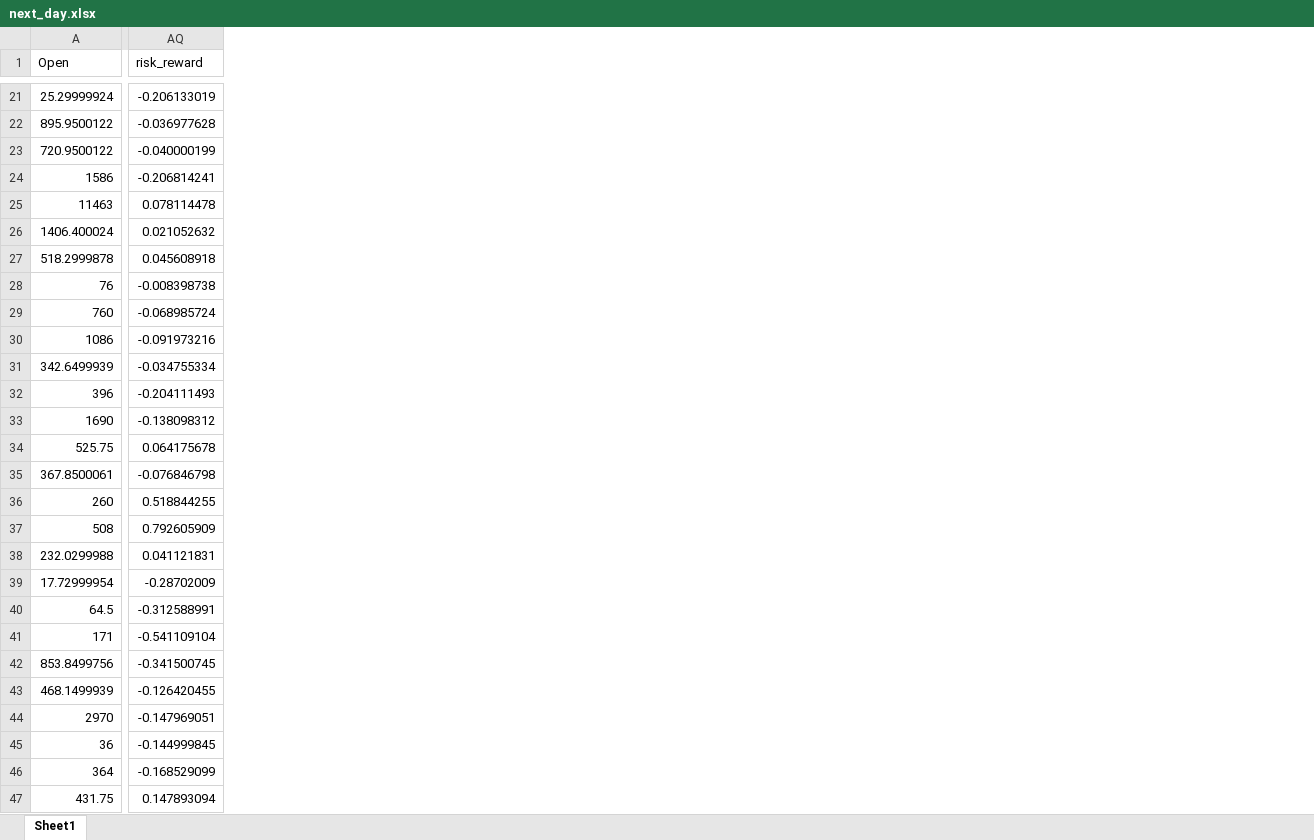
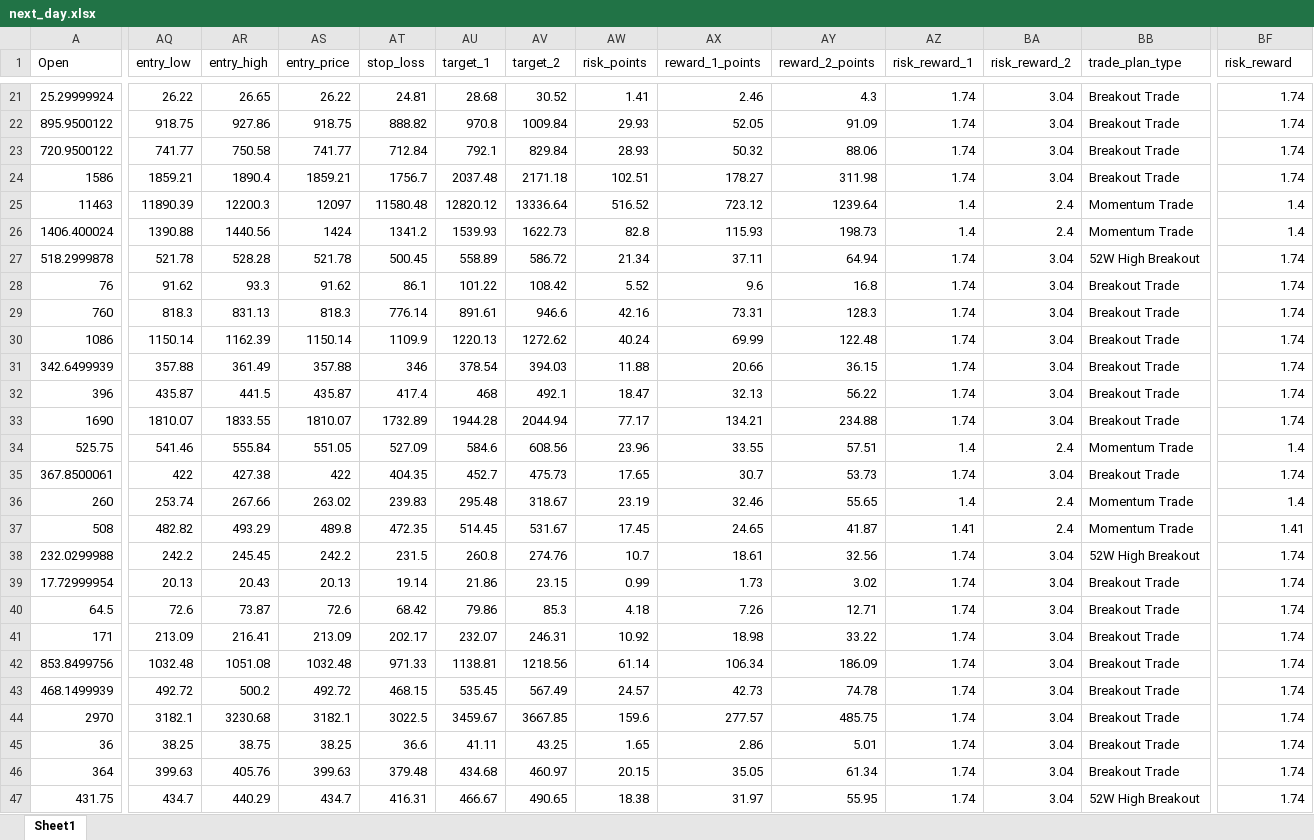
Before and after one commit to rakeshnagapuri99-coder/nse-smart-market-dashboard, an Excel workbook: output/exports/next_day.xlsx, sheet Sheet1, drawn as a sheet; only a part is shown, gaps mark what is left out; values as stored, in another font and other column widths than the file's, no borders; addresses are those after the commit; the diff covers the shown part only; the diff names each change by its address in the sheet, - before the commit and + after, or states it on an @@ line.

```diff
--- a/output/exports/next_day.xlsx (sheet Sheet1)
+++ b/output/exports/next_day.xlsx (sheet Sheet1)
+column AQ (entry_low), rows 21-47: 26.22 | 918.75 | 741.77 | 1859.21 | 11890.39 | 1390.88 | 521.78 | 91.62 | 818.3 | 1150.14 | 357.88 | 435.87 | 1810.07 | 541.46 | 422 | 253.74 | 482.82 | 242.2 | 20.13 | 72.6 | 213.09 | 1032.48 | 492.72 | 3182.1 | 38.25 | 399.63 | 434.7
+column AR (entry_high), rows 21-47: 26.65 | 927.86 | 750.58 | 1890.4 | 12200.3 | 1440.56 | 528.28 | 93.3 | 831.13 | 1162.39 | 361.49 | 441.5 | 1833.55 | 555.84 | 427.38 | 267.66 | 493.29 | 245.45 | 20.43 | 73.87 | 216.41 | 1051.08 | 500.2 | 3230.68 | 38.75 | 405.76 | 440.29
+column AS (entry_price), rows 21-47: 26.22 | 918.75 | 741.77 | 1859.21 | 12097 | 1424 | 521.78 | 91.62 | 818.3 | 1150.14 | 357.88 | 435.87 | 1810.07 | 551.05 | 422 | 263.02 | 489.8 | 242.2 | 20.13 | 72.6 | 213.09 | 1032.48 | 492.72 | 3182.1 | 38.25 | 399.63 | 434.7
+column AT (stop_loss), rows 21-47: 24.81 | 888.82 | 712.84 | 1756.7 | 11580.48 | 1341.2 | 500.45 | 86.1 | 776.14 | 1109.9 | 346 | 417.4 | 1732.89 | 527.09 | 404.35 | 239.83 | 472.35 | 231.5 | 19.14 | 68.42 | 202.17 | 971.33 | 468.15 | 3022.5 | 36.6 | 379.48 | 416.31
+column AU (target_1), rows 21-47: 28.68 | 970.8 | 792.1 | 2037.48 | 12820.12 | 1539.93 | 558.89 | 101.22 | 891.61 | 1220.13 | 378.54 | 468 | 1944.28 | 584.6 | 452.7 | 295.48 | 514.45 | 260.8 | 21.86 | 79.86 | 232.07 | 1138.81 | 535.45 | 3459.67 | 41.11 | 434.68 | 466.67
+column AV (target_2), rows 21-47: 30.52 | 1009.84 | 829.84 | 2171.18 | 13336.64 | 1622.73 | 586.72 | 108.42 | 946.6 | 1272.62 | 394.03 | 492.1 | 2044.94 | 608.56 | 475.73 | 318.67 | 531.67 | 274.76 | 23.15 | 85.3 | 246.31 | 1218.56 | 567.49 | 3667.85 | 43.25 | 460.97 | 490.65
+column AW (risk_points), rows 21-47: 1.41 | 29.93 | 28.93 | 102.51 | 516.52 | 82.8 | 21.34 | 5.52 | 42.16 | 40.24 | 11.88 | 18.47 | 77.17 | 23.96 | 17.65 | 23.19 | 17.45 | 10.7 | 0.99 | 4.18 | 10.92 | 61.14 | 24.57 | 159.6 | 1.65 | 20.15 | 18.38
+column AX (reward_1_points), rows 21-47: 2.46 | 52.05 | 50.32 | 178.27 | 723.12 | 115.93 | 37.11 | 9.6 | 73.31 | 69.99 | 20.66 | 32.13 | 134.21 | 33.55 | 30.7 | 32.46 | 24.65 | 18.61 | 1.73 | 7.26 | 18.98 | 106.34 | 42.73 | 277.57 | 2.86 | 35.05 | 31.97
+column AY (reward_2_points), rows 21-47: 4.3 | 91.09 | 88.06 | 311.98 | 1239.64 | 198.73 | 64.94 | 16.8 | 128.3 | 122.48 | 36.15 | 56.22 | 234.88 | 57.51 | 53.73 | 55.65 | 41.87 | 32.56 | 3.02 | 12.71 | 33.22 | 186.09 | 74.78 | 485.75 | 5.01 | 61.34 | 55.95
+column AZ (risk_reward_1), rows 21-47: 1.74 | 1.74 | 1.74 | 1.74 | 1.4 | 1.4 | 1.74 | 1.74 | 1.74 | 1.74 | 1.74 | 1.74 | 1.74 | 1.4 | 1.74 | 1.4 | 1.41 | 1.74 | 1.74 | 1.74 | 1.74 | 1.74 | 1.74 | 1.74 | 1.74 | 1.74 | 1.74
+column BA (risk_reward_2), rows 21-47: 3.04 | 3.04 | 3.04 | 3.04 | 2.4 | 2.4 | 3.04 | 3.04 | 3.04 | 3.04 | 3.04 | 3.04 | 3.04 | 2.4 | 3.04 | 2.4 | 2.4 | 3.04 | 3.04 | 3.04 | 3.04 | 3.04 | 3.04 | 3.04 | 3.04 | 3.04 | 3.04
+column BB (trade_plan_type), rows 21-47: Breakout Trade | Breakout Trade | Breakout Trade | Breakout Trade | Momentum Trade | Momentum Trade | 52W High Breakout | Breakout Trade | Breakout Trade | Breakout Trade | Breakout Trade | Breakout Trade | Breakout Trade | Momentum Trade | Breakout Trade | Momentum Trade | Momentum Trade | 52W High Breakout | Breakout Trade | Breakout Trade | Breakout Trade | Breakout Trade | Breakout Trade | Breakout Trade | Breakout Trade | Breakout Trade | 52W High Breakout
-BF21 (risk_reward): -0.206133019
+BF21 (risk_reward): 1.74
-BF22 (risk_reward): -0.036977628
+BF22 (risk_reward): 1.74
-BF23 (risk_reward): -0.040000199
+BF23 (risk_reward): 1.74
-BF24 (risk_reward): -0.206814241
+BF24 (risk_reward): 1.74
-BF25 (risk_reward): 0.078114478
+BF25 (risk_reward): 1.4
-BF26 (risk_reward): 0.021052632
+BF26 (risk_reward): 1.4
-BF27 (risk_reward): 0.045608918
+BF27 (risk_reward): 1.74
-BF28 (risk_reward): -0.008398738
+BF28 (risk_reward): 1.74
-BF29 (risk_reward): -0.068985724
+BF29 (risk_reward): 1.74
-BF30 (risk_reward): -0.091973216
+BF30 (risk_reward): 1.74
-BF31 (risk_reward): -0.034755334
+BF31 (risk_reward): 1.74
-BF32 (risk_reward): -0.204111493
+BF32 (risk_reward): 1.74
-BF33 (risk_reward): -0.138098312
+BF33 (risk_reward): 1.74
-BF34 (risk_reward): 0.064175678
+BF34 (risk_reward): 1.4
-BF35 (risk_reward): -0.076846798
+BF35 (risk_reward): 1.74
-BF36 (risk_reward): 0.518844255
+BF36 (risk_reward): 1.4
-BF37 (risk_reward): 0.792605909
+BF37 (risk_reward): 1.41
-BF38 (risk_reward): 0.041121831
+BF38 (risk_reward): 1.74
-BF39 (risk_reward): -0.28702009
+BF39 (risk_reward): 1.74
-BF40 (risk_reward): -0.312588991
+BF40 (risk_reward): 1.74
-BF41 (risk_reward): -0.541109104
+BF41 (risk_reward): 1.74
-BF42 (risk_reward): -0.341500745
+BF42 (risk_reward): 1.74
-BF43 (risk_reward): -0.126420455
+BF43 (risk_reward): 1.74
-BF44 (risk_reward): -0.147969051
+BF44 (risk_reward): 1.74
-BF45 (risk_reward): -0.144999845
+BF45 (risk_reward): 1.74
-BF46 (risk_reward): -0.168529099
+BF46 (risk_reward): 1.74
-BF47 (risk_reward): 0.147893094
+BF47 (risk_reward): 1.74
```
Also changed, not shown: 4 added columns and 115 edited cells elsewhere in this sheet, output/exports/dma_recovery.xlsx, output/exports/long_term.xlsx, 19 other files.
